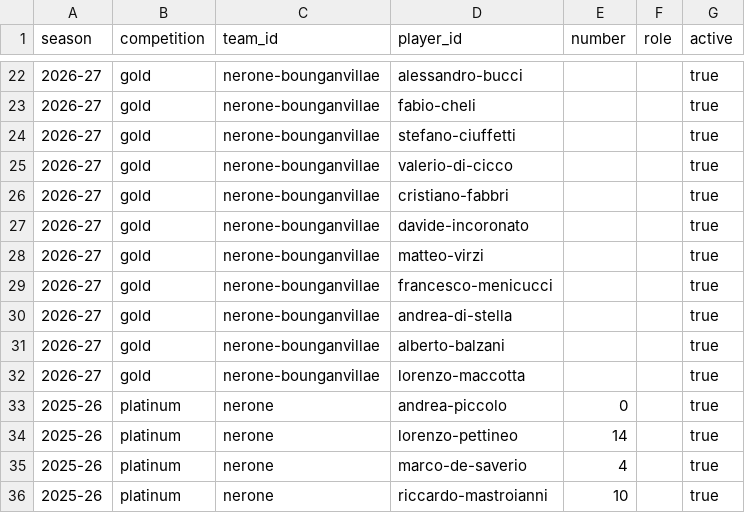
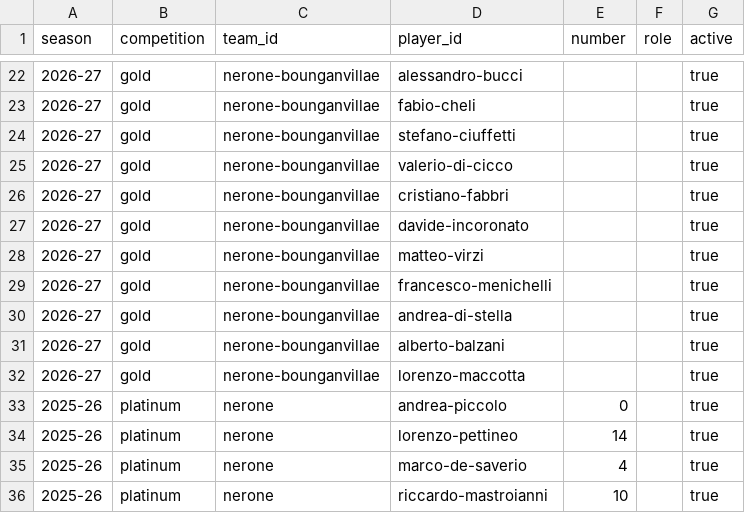
Before and after one commit to neronebasket/neronebasket.github.io, a CSV file: site/data/rosters.csv, drawn as a sheet; only a part is shown, gaps mark what is left out.

```diff
--- a/site/data/rosters.csv
+++ b/site/data/rosters.csv
@@ -28,3 +28,3 @@ season,competition,team_id,player_id,number,role,active
 2026-27,gold,nerone-bounganvillae,matteo-virzi,,,true
-2026-27,gold,nerone-bounganvillae,francesco-menicucci,,,true
+2026-27,gold,nerone-bounganvillae,francesco-menichelli,,,true
 2026-27,gold,nerone-bounganvillae,andrea-di-stella,,,true
```
Also changed, not shown: site/data/games/2026-27/gold.csv, 5 other files.
